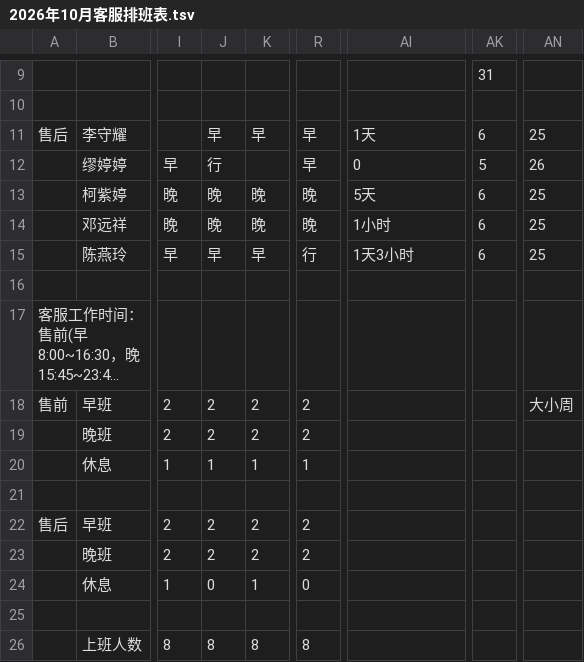
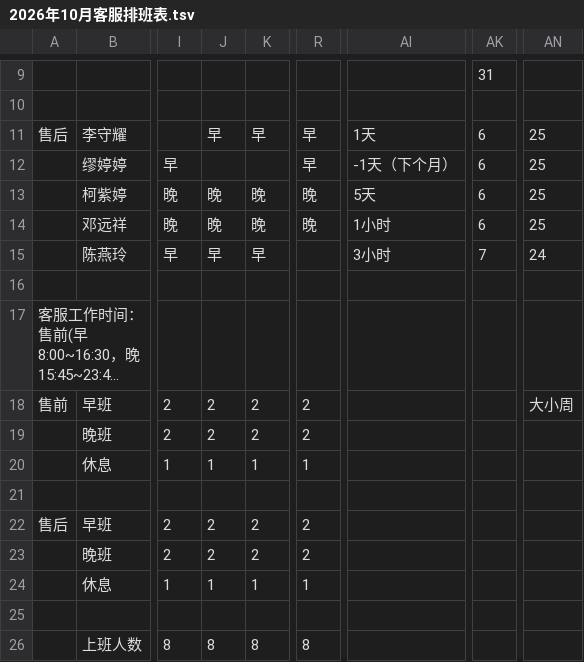
Before and after one commit to b34601512/customer-service-office-tools, a TSV file: 21.AI自动排班经验/测试数据/2026年10月客服排班表.tsv, drawn as a sheet; only a part is shown, gaps mark what is left out; long unchanged cells end in …; the diff names each change by its address in the sheet, - before the commit and + after, or states it on an @@ line.

```diff
--- a/21.AI自动排班经验/测试数据/2026年10月客服排班表.tsv
+++ b/21.AI自动排班经验/测试数据/2026年10月客服排班表.tsv
-J12: 行
+J12: (empty)
-AI12: 0
+AI12: -1天（下个月）
-AK12: 5
+AK12: 6
-AN12: 26
+AN12: 25
-R15: 行
+R15: (empty)
-AI15: 1天3小时
+AI15: 3小时
-AK15: 6
+AK15: 7
-AN15: 25
+AN15: 24
-J24: 0
+J24: 1
-R24: 0
+R24: 1
```
Also changed, not shown: 10 other files.
